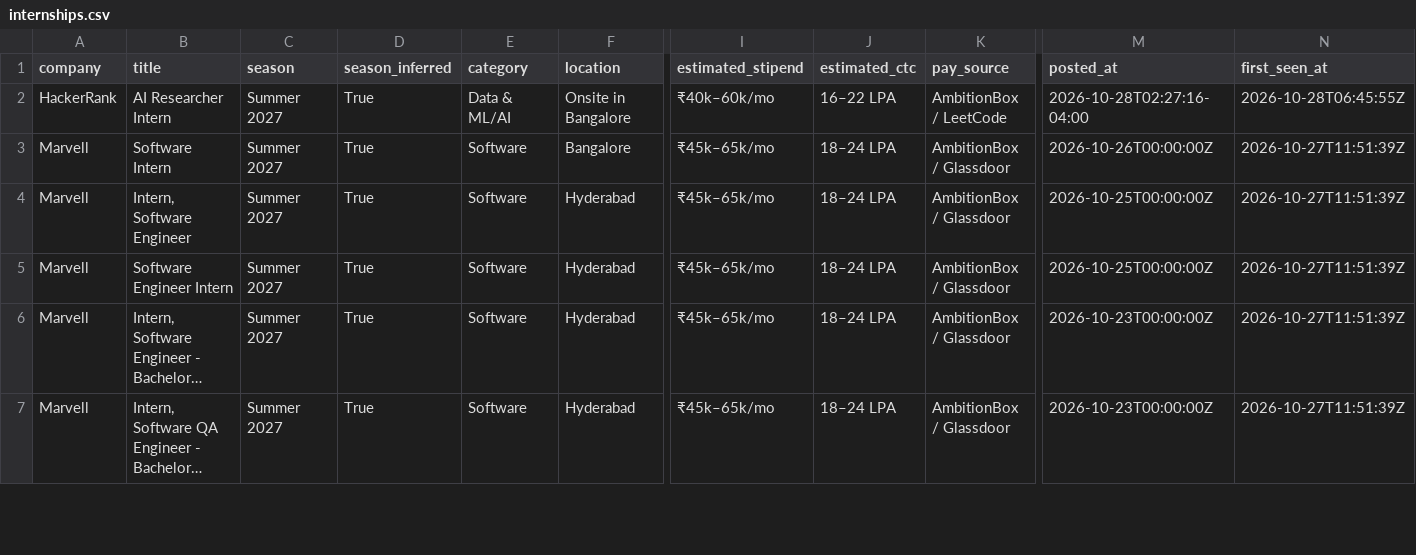
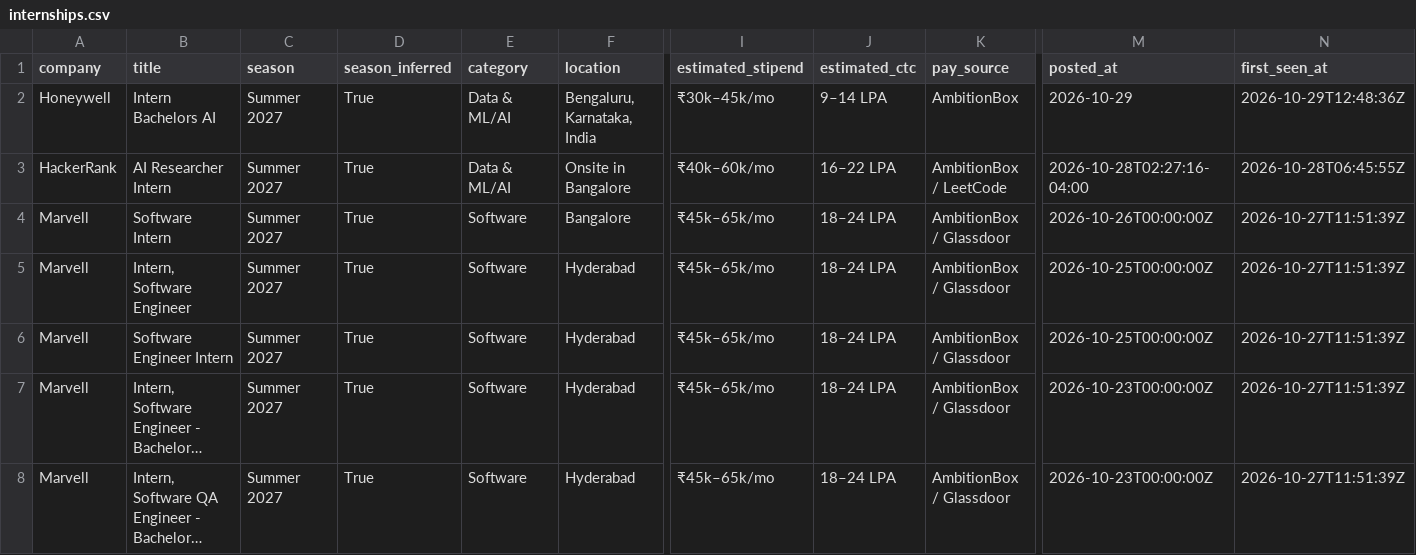
Before and after one commit to Rohan-droid7/internship-engine-india, a CSV file: data/internships.csv, drawn as a sheet; only a part is shown, gaps mark what is left out; long unchanged cells end in …; rows hold the shown columns only; the diff names each change by its address in the sheet, - before the commit and + after, or states it on an @@ line.

```diff
--- a/data/internships.csv
+++ b/data/internships.csv
+row 2: Honeywell | Intern Bachelors AI | Summer 2027 | True | Data & ML/AI | Bengaluru, Karnataka, India | ₹30k–45k/mo | 9–14 LPA | AmbitionBox | 2026-10-29 | 2026-10-29T12:48:36Z
```
Also changed, not shown: 14 other files.
